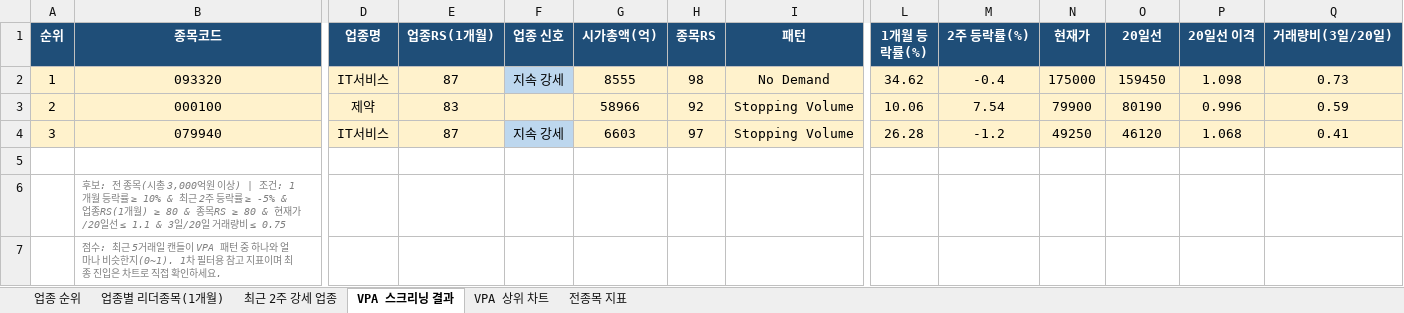
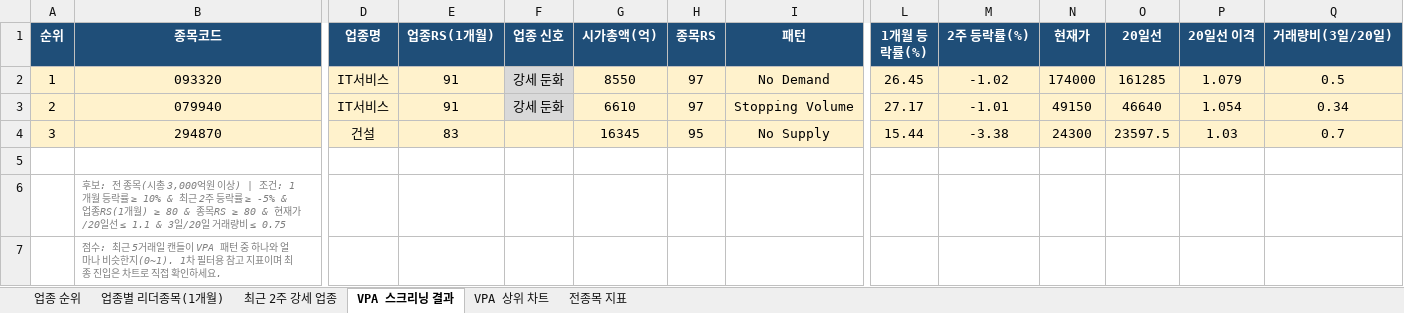
Before and after one commit to gopkh0129/stock, an Excel workbook: docs/data/swing_latest.xlsx, sheet VPA 스크리닝 결과, drawn as a sheet; only a part is shown, gaps mark what is left out; values as stored, in another font and other column widths than the file's, no borders; removed rows and columns are numbered as before the commit, all else as after; rows hold the shown columns only; the diff names each change by its address in the sheet, - before the commit and + after, or states it on an @@ line.

```diff
--- a/docs/data/swing_latest.xlsx (sheet VPA 스크리닝 결과)
+++ b/docs/data/swing_latest.xlsx (sheet VPA 스크리닝 결과)
-E2 (업종RS(1개월)): 87
+E2 (업종RS(1개월)): 91
-F2 (업종 신호): 지속 강세
+F2 (업종 신호): 강세 둔화
-F2 fill: #BDD7EE
+F2 fill: #D9D9D9
-G2 (시가총액(억)): 8555
+G2 (시가총액(억)): 8550
-H2 (종목RS): 98
+H2 (종목RS): 97
-L2 (1개월 등락률(%)): 34.62
+L2 (1개월 등락률(%)): 26.45
-M2 (2주 등락률(%)): -0.4
+M2 (2주 등락률(%)): -1.02
-N2 (현재가): 175000
+N2 (현재가): 174000
-O2 (20일선): 159450
+O2 (20일선): 161285
-P2 (20일선 이격): 1.098
+P2 (20일선 이격): 1.079
-Q2 (거래량비(3일/20일)): 0.73
+Q2 (거래량비(3일/20일)): 0.5
-row 3: 2 | 000100 | 제약 | 83 |  | 58966 | 92 | Stopping Volume | 10.06 | 7.54 | 79900 | 80190 | 0.996 | 0.59
-A3 (순위): 3
+A3 (순위): 2
-E3 (업종RS(1개월)): 87
+E3 (업종RS(1개월)): 91
-F3 (업종 신호): 지속 강세
+F3 (업종 신호): 강세 둔화
-F3 fill: #BDD7EE
+F3 fill: #D9D9D9
-G3 (시가총액(억)): 6603
+G3 (시가총액(억)): 6610
-L3 (1개월 등락률(%)): 26.28
+L3 (1개월 등락률(%)): 27.17
-M3 (2주 등락률(%)): -1.2
+M3 (2주 등락률(%)): -1.01
-N3 (현재가): 49250
+N3 (현재가): 49150
-O3 (20일선): 46120
+O3 (20일선): 46640
-P3 (20일선 이격): 1.068
+P3 (20일선 이격): 1.054
-Q3 (거래량비(3일/20일)): 0.41
+Q3 (거래량비(3일/20일)): 0.34
+row 4: 3 | 294870 | 건설 | 83 |  | 16345 | 95 | No Supply | 15.44 | -3.38 | 24300 | 23597.5 | 1.03 | 0.7
```
Also changed, not shown: sheet 전종목 지표, sheet 업종 순위, sheet 최근 2주 강세 업종, sheet 업종별 리더종목(1개월), charts or pictures, 1 other file.
